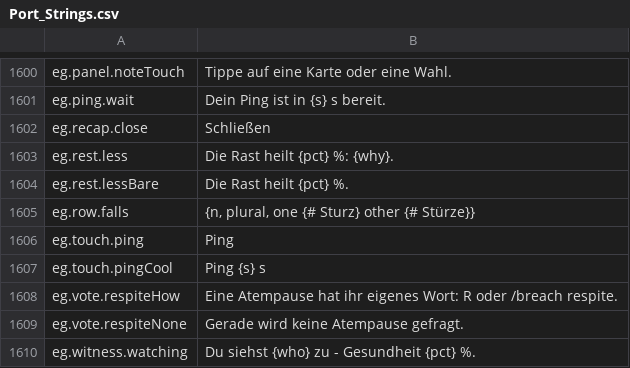
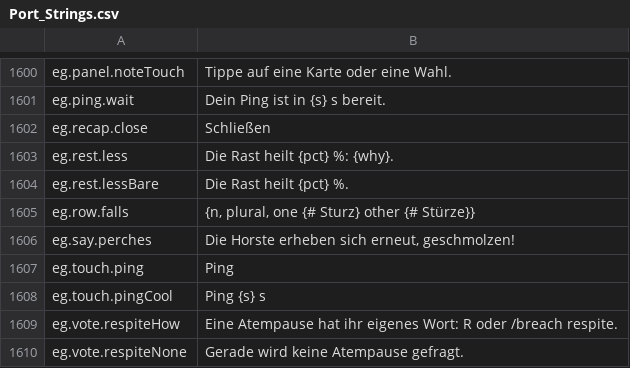
Before and after one commit to Betawolf1213/daggerfall-js-source-voice, a CSV file: locales/de/Port_Strings.csv, drawn as a sheet; only a part is shown, gaps mark what is left out; the shorter side is filled out with more unchanged rows.

```diff
--- a/locales/de/Port_Strings.csv
+++ b/locales/de/Port_Strings.csv
@@ -1605,2 +1605,3 @@ eg.rest.lessBare,"Die Rast heilt {pct} %."
 eg.row.falls,"{n, plural, one {# Sturz} other {# Stürze}}"
+eg.say.perches,"Die Horste erheben sich erneut, geschmolzen!"
 eg.touch.ping,"Ping"
```
Also changed, not shown: locales/bg/Port_Strings.csv, locales/es/Port_Strings.csv, 29 other files.
